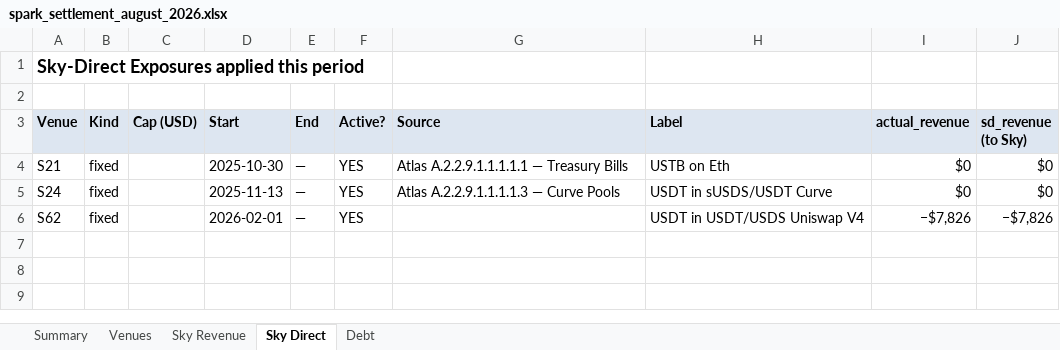
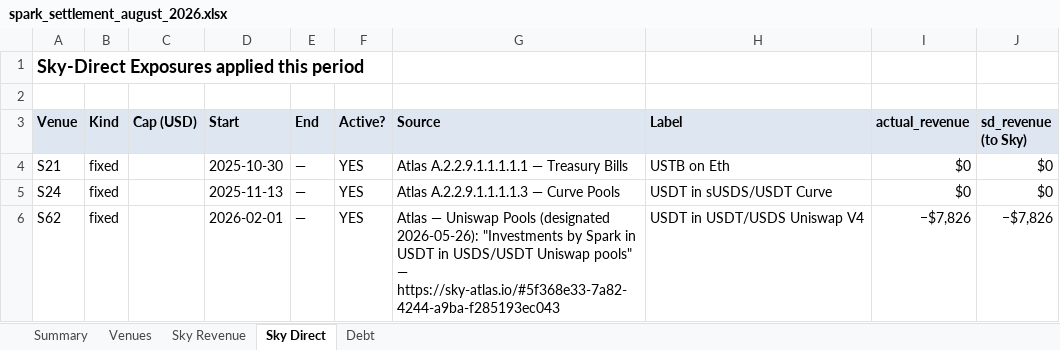
Before and after one commit to soterlabs/settlement-cycle, an Excel workbook: settlements/spark/2026-08/spark_settlement_august_2026.xlsx, sheet Sky Direct, drawn as a sheet; values as stored, in another font and other column widths than the file's, no borders; the diff names each change by its address in the sheet, - before the commit and + after, or states it on an @@ line.

```diff
--- a/settlements/spark/2026-08/spark_settlement_august_2026.xlsx (sheet Sky Direct)
+++ b/settlements/spark/2026-08/spark_settlement_august_2026.xlsx (sheet Sky Direct)
-G6 (Source): (empty)
+G6 (Source): Atlas — Uniswap Pools (designated 2026-05-26): "Investments by Spark in USDT in USDS/USDT Uniswap pools" — https://sky-atlas.io/#5f368e33-7a82-4244-a9ba-f285193ec043
```
Also changed, not shown: sheet Venues, sheet Summary, 10 other files.
